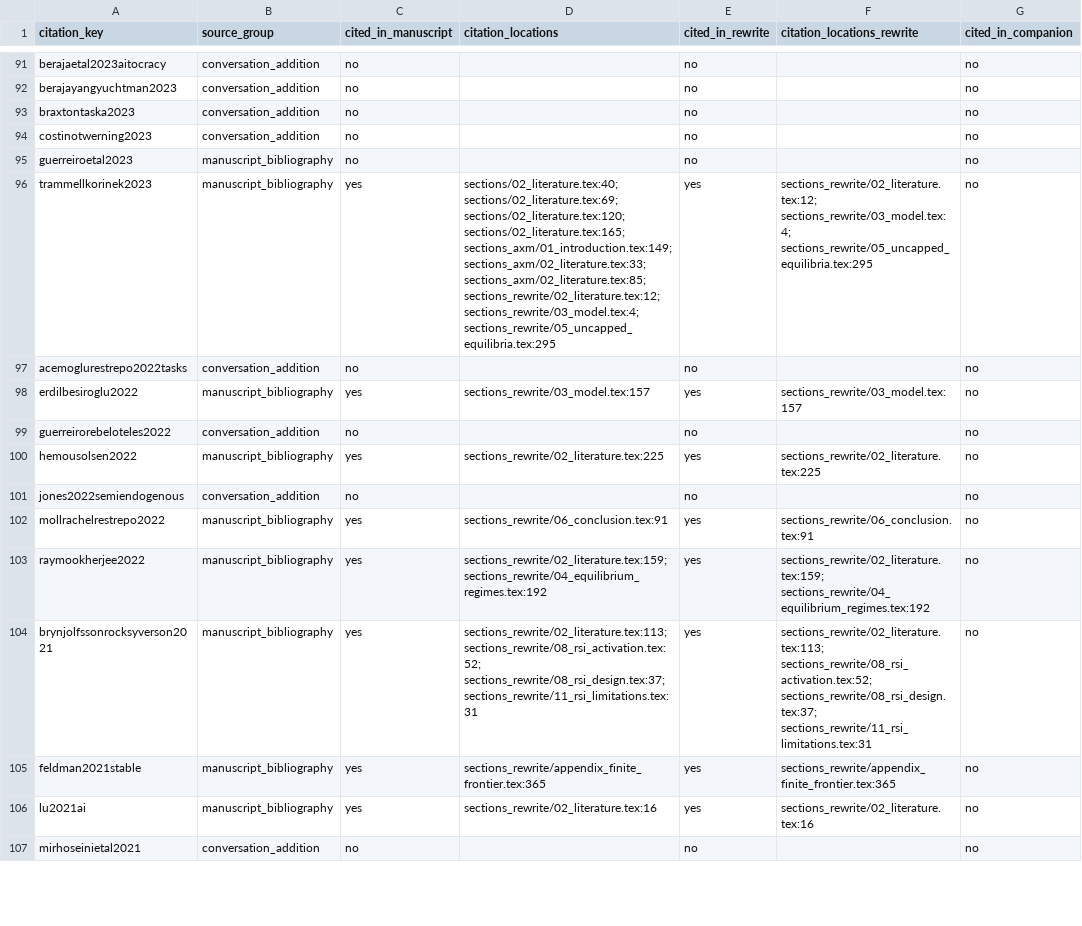
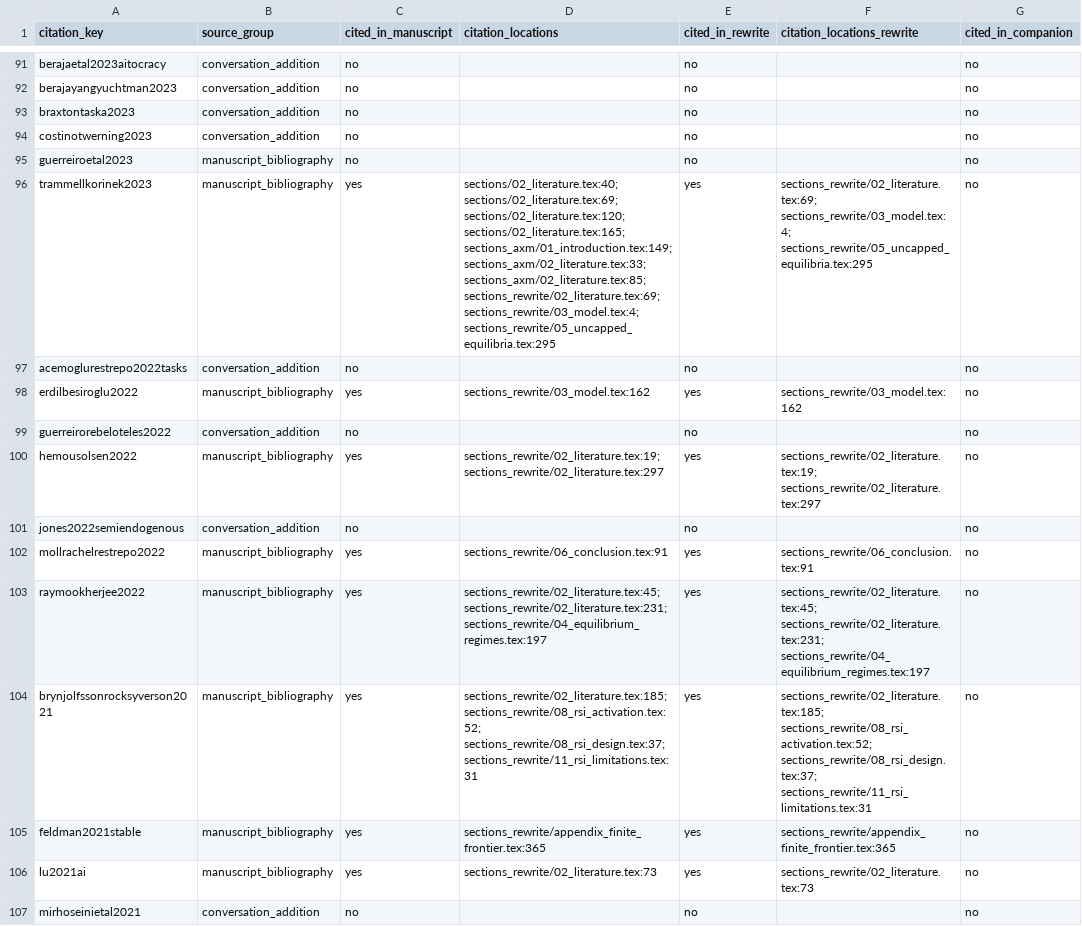
Before and after one commit to oliverpardo1979/AI-Future-Paper-WTF, a CSV file: docs/literature/literature_database.csv, drawn as a sheet; only a part is shown, gaps mark what is left out; the diff covers the shown part only; the diff names each change by its address in the sheet, - before the commit and + after, or states it on an @@ line.

Commit message:
Integrate direct literature antecedents and update reference placements

```diff
--- a/docs/literature/literature_database.csv
+++ b/docs/literature/literature_database.csv
-D96 (citation_locations): …sections_axm/02_literature.tex:33; sections_axm/02_literature.tex:85; sections_rewrite/02_literature.tex:12; sections_rewrite/03_model.tex:4; sections_rewrite/05_uncapped_equilibria.tex:295
+D96 (citation_locations): …sections_axm/02_literature.tex:33; sections_axm/02_literature.tex:85; sections_rewrite/02_literature.tex:69; sections_rewrite/03_model.tex:4; sections_rewrite/05_uncapped_equilibria.tex:295
-F96 (citation_locations_rewrite): sections_rewrite/02_literature.tex:12; sections_rewrite/03_model.tex:4; sections_rewrite/05_uncapped_equilibria.tex:295
+F96 (citation_locations_rewrite): sections_rewrite/02_literature.tex:69; sections_rewrite/03_model.tex:4; sections_rewrite/05_uncapped_equilibria.tex:295
-D98 (citation_locations): sections_rewrite/03_model.tex:157
+D98 (citation_locations): sections_rewrite/03_model.tex:162
-F98 (citation_locations_rewrite): sections_rewrite/03_model.tex:157
+F98 (citation_locations_rewrite): sections_rewrite/03_model.tex:162
-D100 (citation_locations): sections_rewrite/02_literature.tex:225
+D100 (citation_locations): sections_rewrite/02_literature.tex:19; sections_rewrite/02_literature.tex:297
-F100 (citation_locations_rewrite): sections_rewrite/02_literature.tex:225
+F100 (citation_locations_rewrite): sections_rewrite/02_literature.tex:19; sections_rewrite/02_literature.tex:297
-D103 (citation_locations): sections_rewrite/02_literature.tex:159; sections_rewrite/04_equilibrium_regimes.tex:192
+D103 (citation_locations): sections_rewrite/02_literature.tex:45; sections_rewrite/02_literature.tex:231; sections_rewrite/04_equilibrium_regimes.tex:197
-F103 (citation_locations_rewrite): sections_rewrite/02_literature.tex:159; sections_rewrite/04_equilibrium_regimes.tex:192
+F103 (citation_locations_rewrite): sections_rewrite/02_literature.tex:45; sections_rewrite/02_literature.tex:231; sections_rewrite/04_equilibrium_regimes.tex:197
-D104 (citation_locations): sections_rewrite/02_literature.tex:113; sections_rewrite/08_rsi_activation.tex:52; sections_rewrite/08_rsi_design.tex:37;…
+D104 (citation_locations): sections_rewrite/02_literature.tex:185; sections_rewrite/08_rsi_activation.tex:52; sections_rewrite/08_rsi_design.tex:37;…
-F104 (citation_locations_rewrite): sections_rewrite/02_literature.tex:113; sections_rewrite/08_rsi_activation.tex:52; sections_rewrite/08_rsi_design.tex:37;…
+F104 (citation_locations_rewrite): sections_rewrite/02_literature.tex:185; sections_rewrite/08_rsi_activation.tex:52; sections_rewrite/08_rsi_design.tex:37;…
-D106 (citation_locations): sections_rewrite/02_literature.tex:16
+D106 (citation_locations): sections_rewrite/02_literature.tex:73
-F106 (citation_locations_rewrite): sections_rewrite/02_literature.tex:16
+F106 (citation_locations_rewrite): sections_rewrite/02_literature.tex:73
```
Also changed, not shown: 126 edited cells elsewhere in this file, literature/literature_database.csv, 12 other files.
